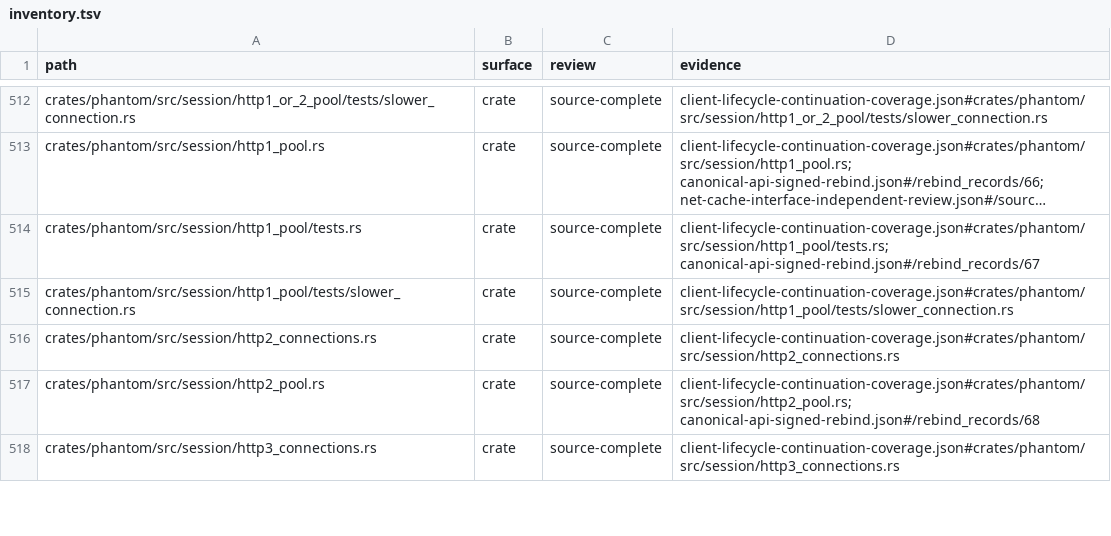
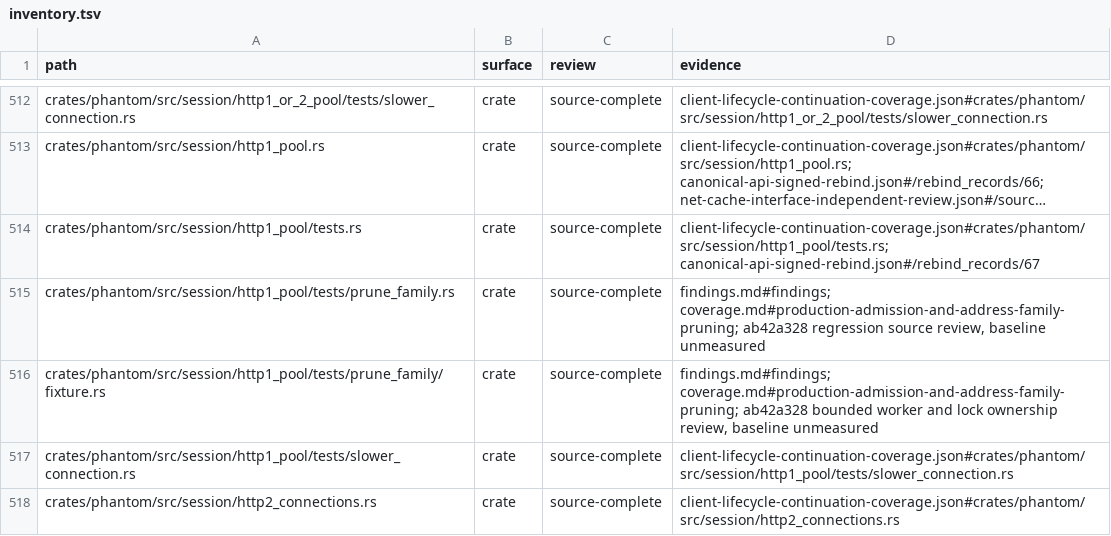
Before and after one commit to bywayhq/phantom, a TSV file: docs/internals/architecture-audit/inventory.tsv, drawn as a sheet; only a part is shown, gaps mark what is left out; the shorter side is filled out with more unchanged rows; long unchanged cells end in …; the diff names each change by its address in the sheet, - before the commit and + after, or states it on an @@ line.

Commit message:
test(pool): reproduce address-family loss during idle pruning

```diff
--- a/docs/internals/architecture-audit/inventory.tsv
+++ b/docs/internals/architecture-audit/inventory.tsv
+row 515: crates/phantom/src/session/http1_pool/tests/prune_family.rs | crate | source-complete | findings.md#findings; coverage.md#production-admission-and-address-family-pruning; ab42a328 regression source review, baseline unmeasured
+row 516: crates/phantom/src/session/http1_pool/tests/prune_family/fixture.rs | crate | source-complete | findings.md#findings; coverage.md#production-admission-and-address-family-pruning; ab42a328 bounded worker and lock ownership review, baseline unmeasured
```
Also changed, not shown: 5 other files.
